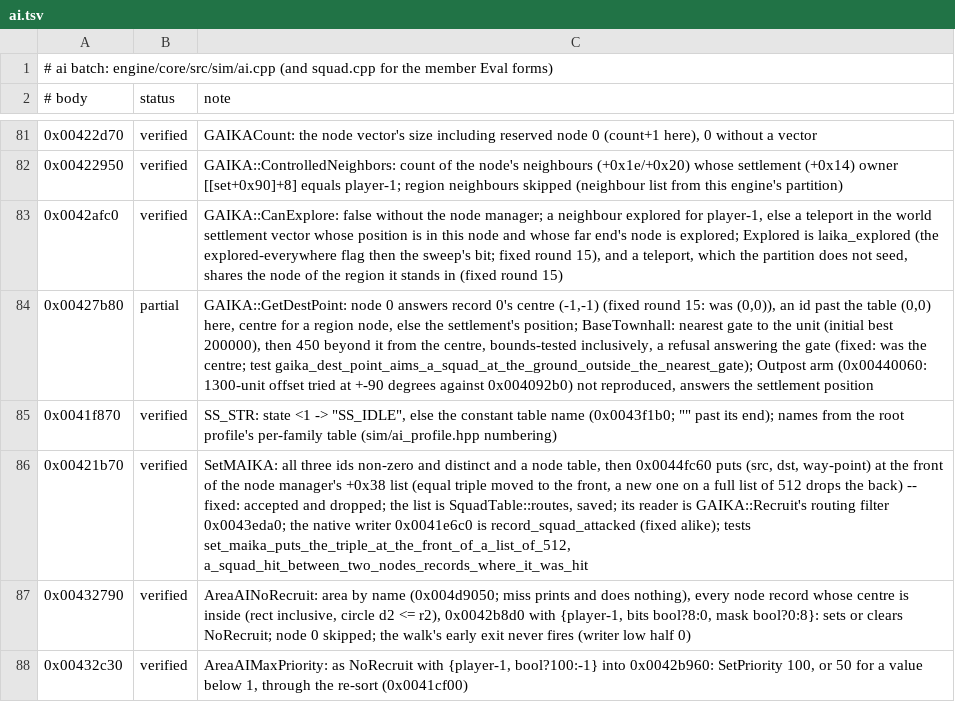
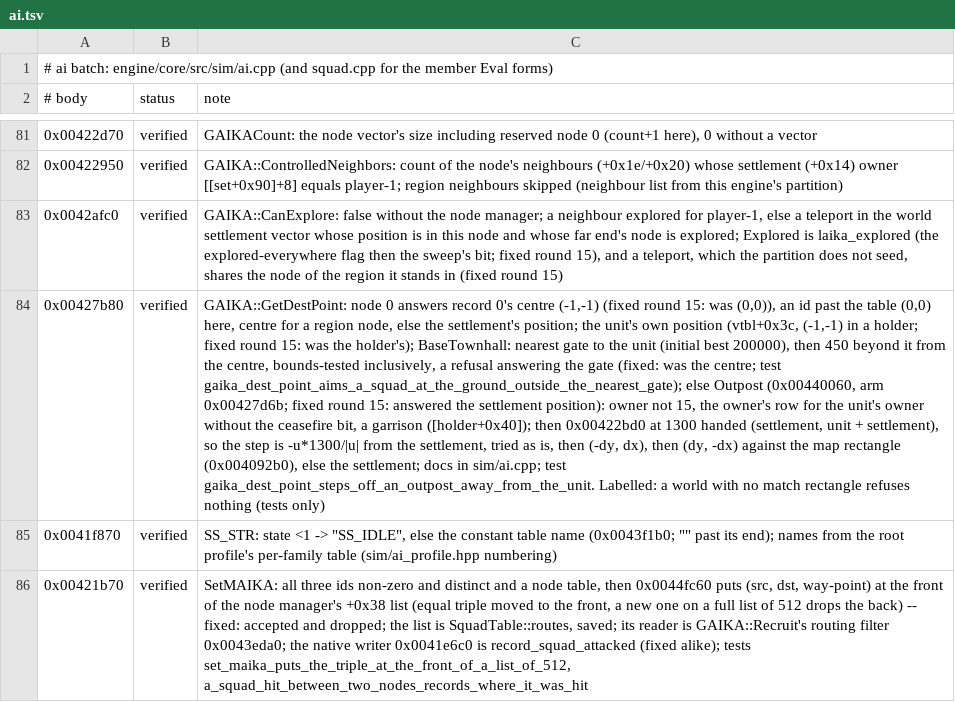
Before and after one commit to alesdi/imperivm-reforged, a TSV file: docs/audit/status/ai.tsv, drawn as a sheet; only a part is shown, gaps mark what is left out; the shorter side is filled out with more unchanged rows; the diff names each change by its address in the sheet, - before the commit and + after, or states it on an @@ line.

```diff
--- a/docs/audit/status/ai.tsv
+++ b/docs/audit/status/ai.tsv
-B84 (status): partial
+B84 (status): verified
-C84 (note): …settlement's position; BaseTownhall: nearest gate to the unit (initial best 200000), then 450 beyond it from the centre, bounds-tested inclusively, a refusal answering the gate (fixed: was the centre; test gaika_dest_point_aims_a_squad_at_the_ground_outside_the_nearest_gate); Outpost arm (0x00440060: 1300-unit offset tried at +-90 degrees against 0x004092b0) not reproduced, answers the settlement position
+C84 (note): …settlement's position; the unit's own position (vtbl+0x3c, (-1,-1) in a holder; fixed round 15: was the holder's); BaseTownhall: nearest gate to the unit (initial best 200000), then 450 beyond it from the centre, bounds-tested inclusively, a refusal answering the gate (fixed: was the centre; test gaika_dest_point_aims_a_squad_at_the_ground_outside_the_nearest_gate); else Outpost (0x00440060, arm 0x00427d6b; fixed round 15: answered the settlement position): owner not 15, the owner's row for the unit's owner without the ceasefire bit, a garrison ([holder+0x40]); then 0x00422bd0 at 1300 handed (settlement, unit + settlement), so the step is -u*1300/|u| from the settlement, tried as is, then (-dy, dx), then (dy, -dx) against the map rectangle (0x004092b0), else the settlement; docs in sim/ai.cpp; test gaika_dest_point_steps_off_an_outpost_away_from_the_unit. Labelled: a world with no match rectangle refuses nothing (tests only)
```
Also changed, not shown: 3 other files.
